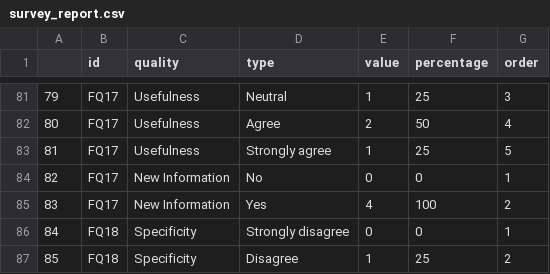
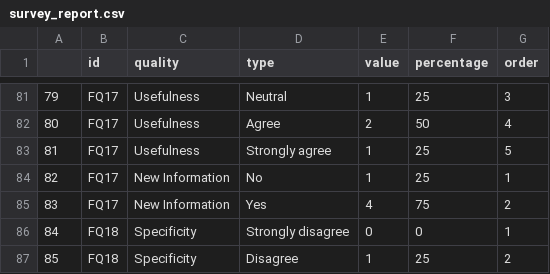
Before and after one commit to imranraad07/BugReportQA, a CSV file: visualization/survey_report.csv, drawn as a sheet; only a part is shown, gaps mark what is left out.

```diff
--- a/visualization/survey_report.csv
+++ b/visualization/survey_report.csv
@@ -83,4 +83,4 @@
 81,FQ17,Usefulness,Strongly agree,1,25,5
-82,FQ17,New Information,No,0,0,1
-83,FQ17,New Information,Yes,4,100,2
+82,FQ17,New Information,No,1,25,1
+83,FQ17,New Information,Yes,4,75,2
 84,FQ18,Specificity,Strongly disagree,0,0,1
```
Also changed, not shown: 2 other files.
